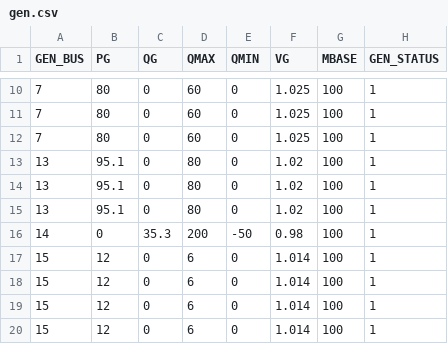
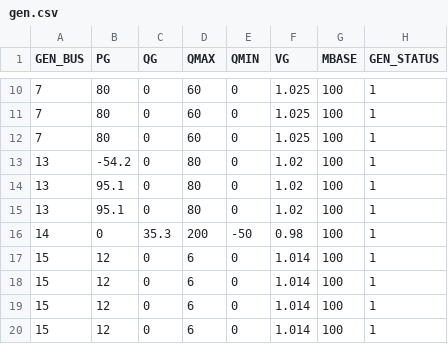
Before and after one commit to caseformat/ieee_rts, a CSV file: gen.csv, drawn as a sheet; only a part is shown, gaps mark what is left out; the diff names each change by its address in the sheet, - before the commit and + after, or states it on an @@ line.

```diff
--- a/gen.csv
+++ b/gen.csv
-B13 (PG): 95.1
+B13 (PG): -54.2
```
Also changed, not shown: branch.csv, bus.csv.
